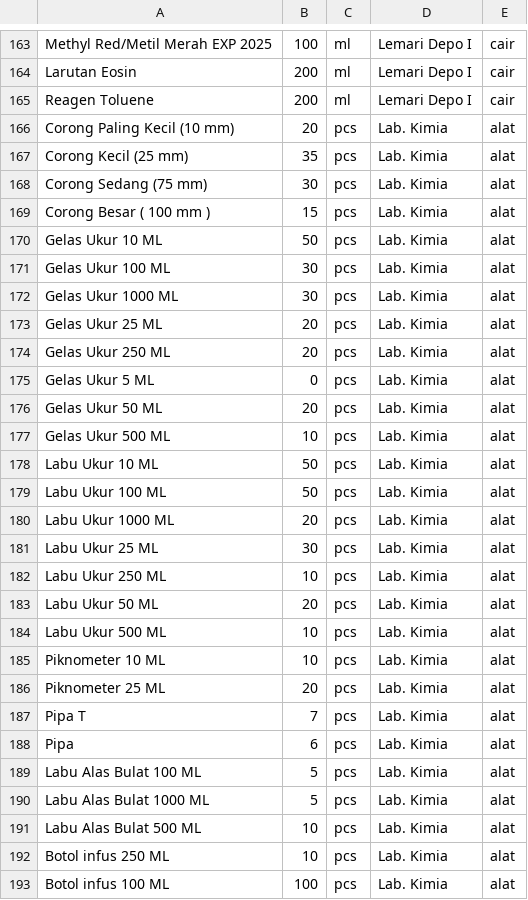
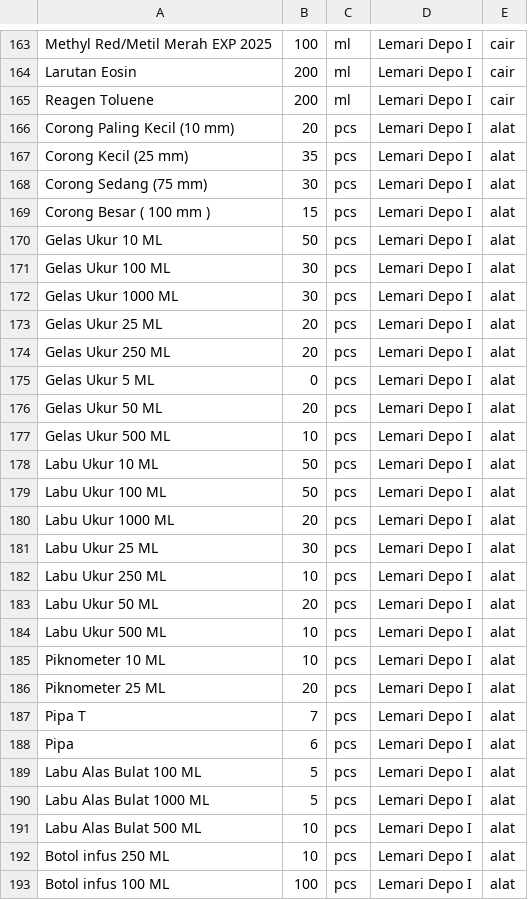
Before and after one commit to izzoel/depo, a CSV file: public/Template Import -- Persediaan.csv, drawn as a sheet; only a part is shown, gaps mark what is left out; the diff covers the shown part only.

```diff
--- a/public/Template Import -- Persediaan.csv
+++ b/public/Template Import -- Persediaan.csv
@@ -166,28 +166,28 @@ Reagen Toluene;200;ml;Lemari Depo I;cair;;;;;;;;
-Corong Paling Kecil (10 mm);20;pcs;Lab. Kimia;alat;;;;;;;;
-Corong Kecil (25 mm);35;pcs;Lab. Kimia;alat;;;;;;;;
-Corong Sedang (75 mm);30;pcs;Lab. Kimia;alat;;;;;;;;
-Corong Besar ( 100 mm );15;pcs;Lab. Kimia;alat;;;;;;;;
-Gelas Ukur 10 ML;50;pcs;Lab. Kimia;alat;;;;;;;;
-Gelas Ukur 100 ML;30;pcs;Lab. Kimia;alat;;;;;;;;
-Gelas Ukur 1000 ML;30;pcs;Lab. Kimia;alat;;;;;;;;
-Gelas Ukur 25 ML;20;pcs;Lab. Kimia;alat;;;;;;;;
-Gelas Ukur 250 ML;20;pcs;Lab. Kimia;alat;;;;;;;;
-Gelas Ukur 5 ML;0;pcs;Lab. Kimia;alat;;;;;;;;
-Gelas Ukur 50 ML;20;pcs;Lab. Kimia;alat;;;;;;;;
-Gelas Ukur 500 ML;10;pcs;Lab. Kimia;alat;;;;;;;;
-Labu Ukur 10 ML;50;pcs;Lab. Kimia;alat;;;;;;;;
-Labu Ukur 100 ML;50;pcs;Lab. Kimia;alat;;;;;;;;
-Labu Ukur 1000 ML;20;pcs;Lab. Kimia;alat;;;;;;;;
-Labu Ukur 25 ML;30;pcs;Lab. Kimia;alat;;;;;;;;
-Labu Ukur 250 ML;10;pcs;Lab. Kimia;alat;;;;;;;;
-Labu Ukur 50 ML;20;pcs;Lab. Kimia;alat;;;;;;;;
-Labu Ukur 500 ML;10;pcs;Lab. Kimia;alat;;;;;;;;
-Piknometer 10 ML;10;pcs;Lab. Kimia;alat;;;;;;;;
-Piknometer 25 ML;20;pcs;Lab. Kimia;alat;;;;;;;;
-Pipa T;7;pcs;Lab. Kimia;alat;;;;;;;;
-Pipa;6;pcs;Lab. Kimia;alat;;;;;;;;
-Labu Alas Bulat 100 ML;5;pcs;Lab. Kimia;alat;;;;;;;;
-Labu Alas Bulat 1000 ML;5;pcs;Lab. Kimia;alat;;;;;;;;
-Labu Alas Bulat 500 ML;10;pcs;Lab. Kimia;alat;;;;;;;;
-Botol infus 250 ML;10;pcs;Lab. Kimia;alat;;;;;;;;
-Botol infus 100 ML;100;pcs;Lab. Kimia;alat;;;;;;;;
+Corong Paling Kecil (10 mm);20;pcs;Lemari Depo I;alat
+Corong Kecil (25 mm);35;pcs;Lemari Depo I;alat
+Corong Sedang (75 mm);30;pcs;Lemari Depo I;alat
+Corong Besar ( 100 mm );15;pcs;Lemari Depo I;alat
+Gelas Ukur 10 ML;50;pcs;Lemari Depo I;alat
+Gelas Ukur 100 ML;30;pcs;Lemari Depo I;alat
+Gelas Ukur 1000 ML;30;pcs;Lemari Depo I;alat
+Gelas Ukur 25 ML;20;pcs;Lemari Depo I;alat
+Gelas Ukur 250 ML;20;pcs;Lemari Depo I;alat
+Gelas Ukur 5 ML;0;pcs;Lemari Depo I;alat
+Gelas Ukur 50 ML;20;pcs;Lemari Depo I;alat
+Gelas Ukur 500 ML;10;pcs;Lemari Depo I;alat
+Labu Ukur 10 ML;50;pcs;Lemari Depo I;alat
+Labu Ukur 100 ML;50;pcs;Lemari Depo I;alat
+Labu Ukur 1000 ML;20;pcs;Lemari Depo I;alat
+Labu Ukur 25 ML;30;pcs;Lemari Depo I;alat
+Labu Ukur 250 ML;10;pcs;Lemari Depo I;alat
+Labu Ukur 50 ML;20;pcs;Lemari Depo I;alat
+Labu Ukur 500 ML;10;pcs;Lemari Depo I;alat
+Piknometer 10 ML;10;pcs;Lemari Depo I;alat
+Piknometer 25 ML;20;pcs;Lemari Depo I;alat
+Pipa T;7;pcs;Lemari Depo I;alat
+Pipa;6;pcs;Lemari Depo I;alat
+Labu Alas Bulat 100 ML;5;pcs;Lemari Depo I;alat
+Labu Alas Bulat 1000 ML;5;pcs;Lemari Depo I;alat
+Labu Alas Bulat 500 ML;10;pcs;Lemari Depo I;alat
+Botol infus 250 ML;10;pcs;Lemari Depo I;alat
+Botol infus 100 ML;100;pcs;Lemari Depo I;alat
```
Also changed, not shown: 125 edited cells elsewhere in this file, 10 other files.
